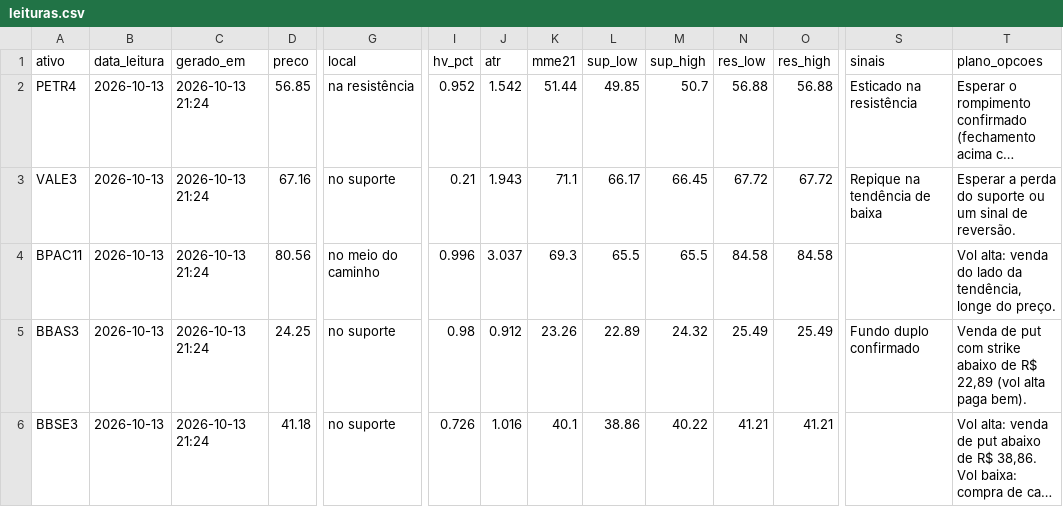
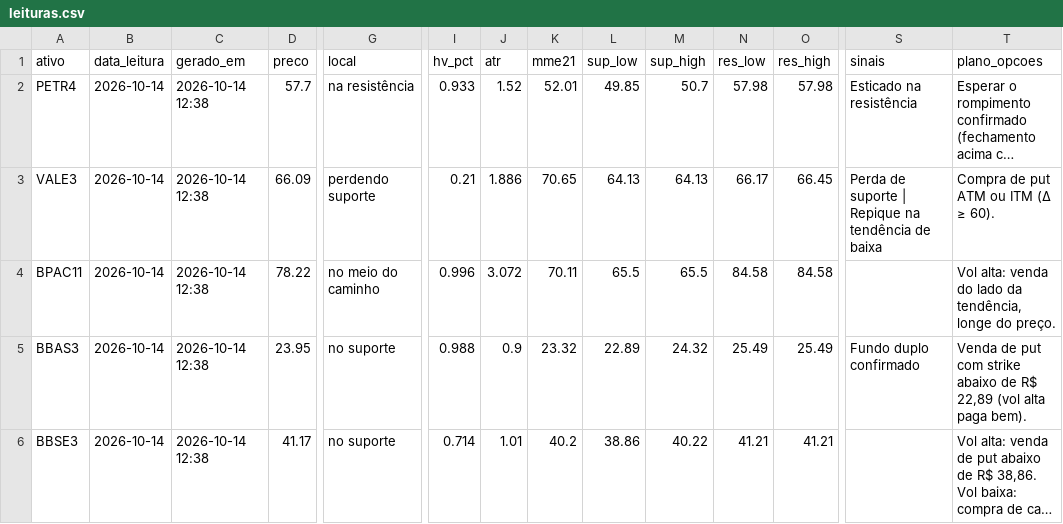
Before and after one commit to DCS1986/PAINEL-ARBITRAGEM, a CSV file: radar_tecnico/radar/leituras.csv, drawn as a sheet; only a part is shown, gaps mark what is left out; long unchanged cells end in …; the diff covers the shown part only; the diff names each change by its address in the sheet, - before the commit and + after, or states it on an @@ line.

Commit message:
Radar: leituras 2026-10-14

```diff
--- a/radar_tecnico/radar/leituras.csv
+++ b/radar_tecnico/radar/leituras.csv
-B2:B6 (data_leitura): 2026-10-13
+B2:B6 (data_leitura): 2026-10-14
-C2:C6 (gerado_em): 2026-10-13 21:24
+C2:C6 (gerado_em): 2026-10-14 12:38
-D2 (preco): 56.85
+D2 (preco): 57.7
-I2 (hv_pct): 0.952
+I2 (hv_pct): 0.933
-J2 (atr): 1.542
+J2 (atr): 1.52
-K2 (mme21): 51.44
+K2 (mme21): 52.01
-N2 (res_low): 56.88
+N2 (res_low): 57.98
-O2 (res_high): 56.88
+O2 (res_high): 57.98
-D3 (preco): 67.16
+D3 (preco): 66.09
-G3 (local): no suporte
+G3 (local): perdendo suporte
-J3 (atr): 1.943
+J3 (atr): 1.886
-K3 (mme21): 71.1
+K3 (mme21): 70.65
-L3 (sup_low): 66.17
+L3 (sup_low): 64.13
-M3 (sup_high): 66.45
+M3 (sup_high): 64.13
-N3 (res_low): 67.72
+N3 (res_low): 66.17
-O3 (res_high): 67.72
+O3 (res_high): 66.45
-S3 (sinais): Repique na tendência de baixa
+S3 (sinais): Perda de suporte | Repique na tendência de baixa
-T3 (plano_opcoes): Esperar a perda do suporte ou um sinal de reversão.
+T3 (plano_opcoes): Compra de put ATM ou ITM (Δ ≥ 60).
-D4 (preco): 80.56
+D4 (preco): 78.22
-J4 (atr): 3.037
+J4 (atr): 3.072
-K4 (mme21): 69.3
+K4 (mme21): 70.11
-D5 (preco): 24.25
+D5 (preco): 23.95
-I5 (hv_pct): 0.98
+I5 (hv_pct): 0.988
-J5 (atr): 0.912
+J5 (atr): 0.9
-K5 (mme21): 23.26
+K5 (mme21): 23.32
-D6 (preco): 41.18
+D6 (preco): 41.17
-I6 (hv_pct): 0.726
+I6 (hv_pct): 0.714
-J6 (atr): 1.016
+J6 (atr): 1.01
-K6 (mme21): 40.1
+K6 (mme21): 40.2
```
Also changed, not shown: 75 edited cells elsewhere in this file, radar_tecnico/radar/sugestoes.csv.
